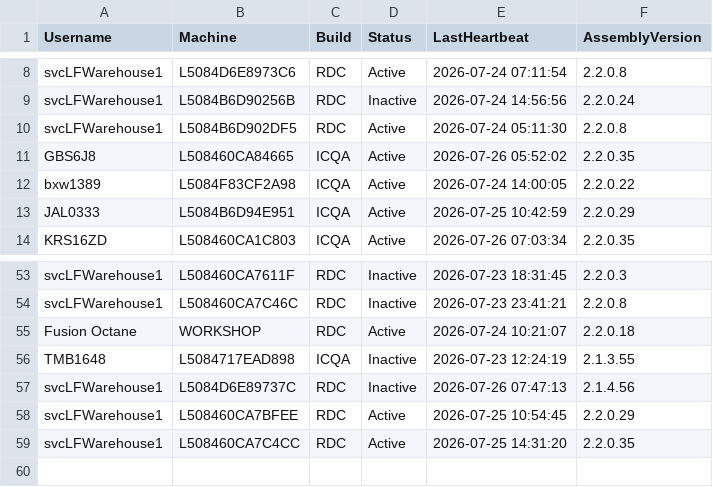
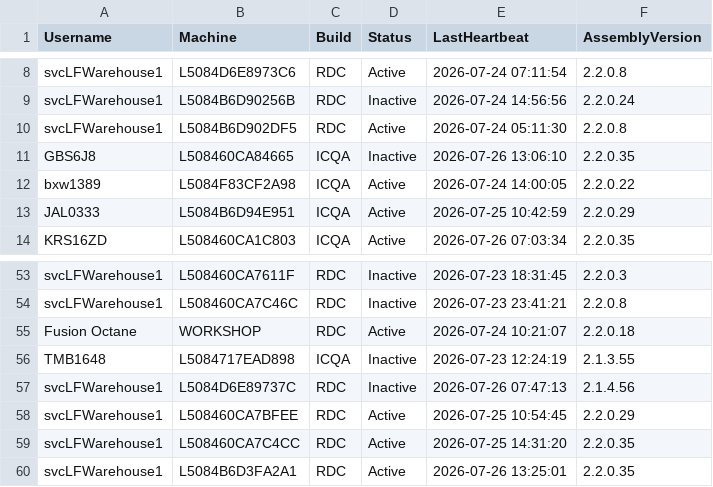
Before and after one commit to ixservices-bit/ixservices.github.io, a CSV file: data/UserUsage.csv, drawn as a sheet; only a part is shown, gaps mark what is left out.

```diff
--- a/data/UserUsage.csv
+++ b/data/UserUsage.csv
@@ -10,3 +10,3 @@ svcLFWarehouse1,L5084B6D90256B,RDC,Inactive,2026-07-24 14:56:56,2.2.0.24
 svcLFWarehouse1,L5084B6D902DF5,RDC,Active,2026-07-24 05:11:30,2.2.0.8
-GBS6J8,L508460CA84665,ICQA,Active,2026-07-26 05:52:02,2.2.0.35
+GBS6J8,L508460CA84665,ICQA,Inactive,2026-07-26 13:06:10,2.2.0.35
 bxw1389,L5084F83CF2A98,ICQA,Active,2026-07-24 14:00:05,2.2.0.22
@@ -59 +59,2 @@ svcLFWarehouse1,L508460CA7BFEE,RDC,Active,2026-07-25 10:54:45,2.2.0.29
 svcLFWarehouse1,L508460CA7C4CC,RDC,Active,2026-07-25 14:31:20,2.2.0.35
+svcLFWarehouse1,L5084B6D3FA2A1,RDC,Active,2026-07-26 13:25:01,2.2.0.35
```
Also changed, not shown: data/FeatureUsage.csv, 1 other file.
